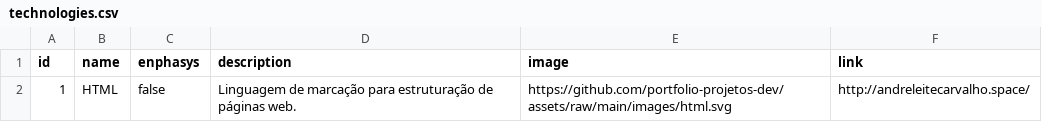
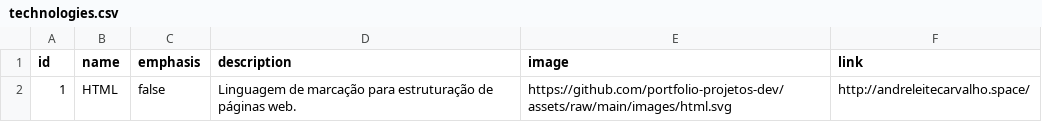
Before and after one commit to carvalhoandre/core-application, a CSV file: backend/prisma/data/technologies.csv, drawn as a sheet.

Commit message:
feat: schema data base

```diff
--- a/backend/prisma/data/technologies.csv
+++ b/backend/prisma/data/technologies.csv
@@ -1,2 +1,2 @@
-id,name,enphasys,description,image,link
+id,name,emphasis,description,image,link
 1,HTML,false,Linguagem de marcação para estruturação de páginas web.,https://github.com/portfolio-projetos-dev/assets/raw/main/images/html.svg,http://andreleitecarvalho.space/
```
Also changed, not shown: 5 other files.
